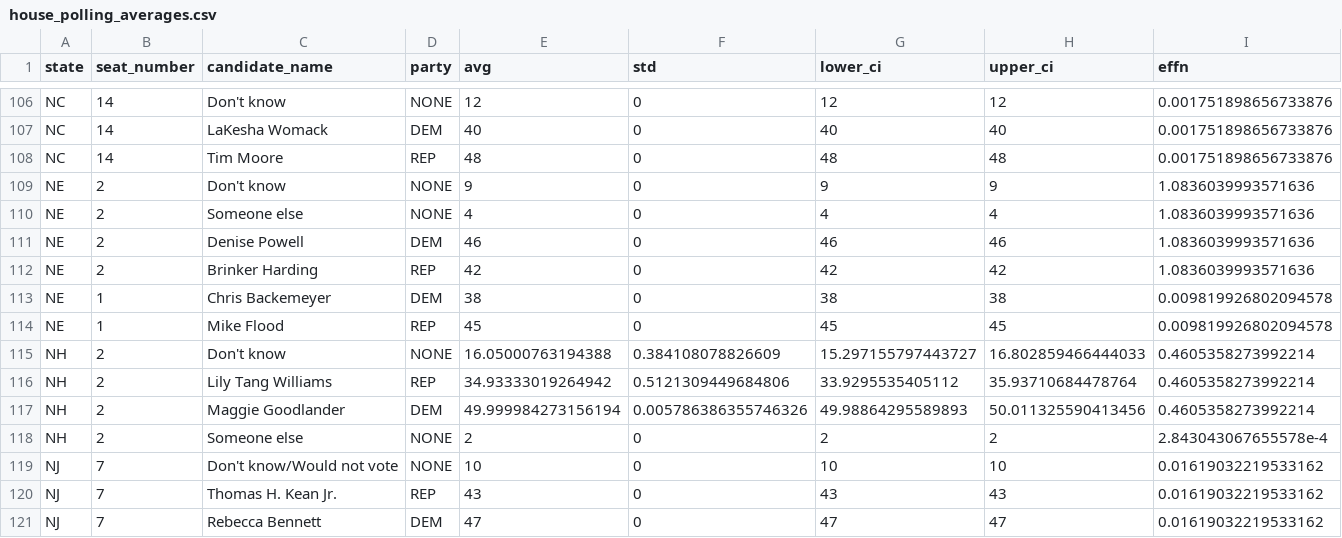
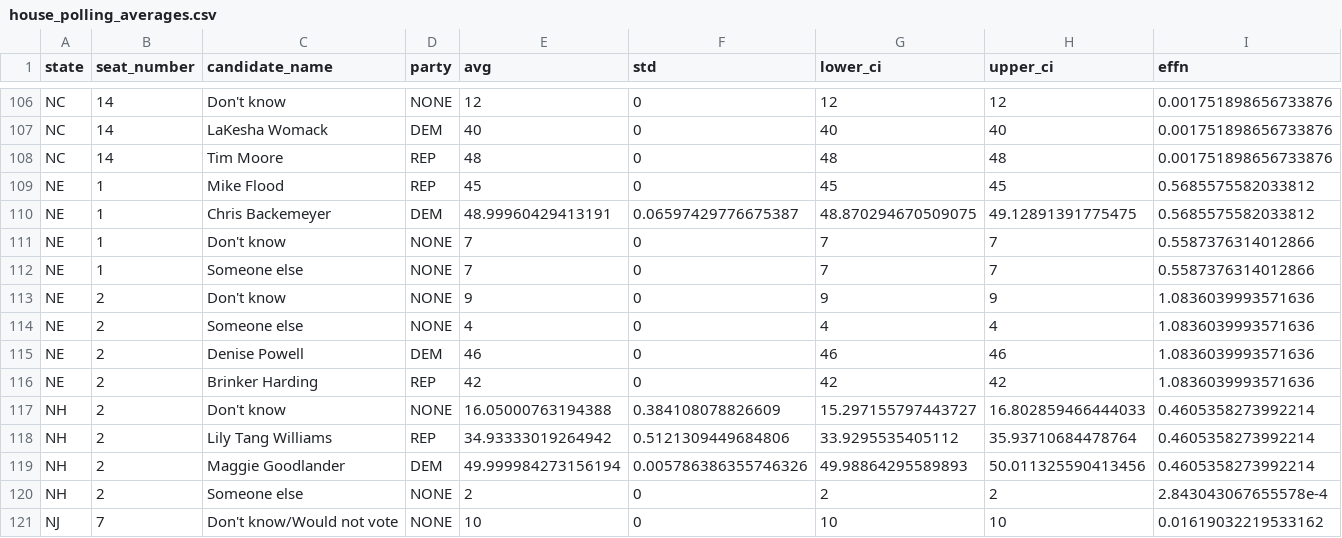
Before and after one commit to Hackquantumcpp/snoutcounter-midterms-2026-model, a CSV file: prediction/house/transformed/house_polling_averages.csv, drawn as a sheet; only a part is shown, gaps mark what is left out; the shorter side is filled out with more unchanged rows; removed rows and columns are numbered as before the commit, all else as after; the diff names each change by its address in the sheet, - before the commit and + after, or states it on an @@ line.

```diff
--- a/prediction/house/transformed/house_polling_averages.csv
+++ b/prediction/house/transformed/house_polling_averages.csv
+row 109: NE | 1 | Mike Flood | REP | 45 | 0 | 45 | 45 | 0.5685575582033812
+row 110: NE | 1 | Chris Backemeyer | DEM | 48.99960429413191 | 0.06597429776675387 | 48.870294670509075 | 49.12891391775475 | 0.5685575582033812
+row 111: NE | 1 | Don't know | NONE | 7 | 0 | 7 | 7 | 0.5587376314012866
+row 112: NE | 1 | Someone else | NONE | 7 | 0 | 7 | 7 | 0.5587376314012866
-row 113: NE | 1 | Chris Backemeyer | DEM | 38 | 0 | 38 | 38 | 0.009819926802094578
-row 114: NE | 1 | Mike Flood | REP | 45 | 0 | 45 | 45 | 0.009819926802094578
```
Also changed, not shown: model_output/house_predictions.csv, prediction/house/display_data/all_data.csv, 19 other files.
